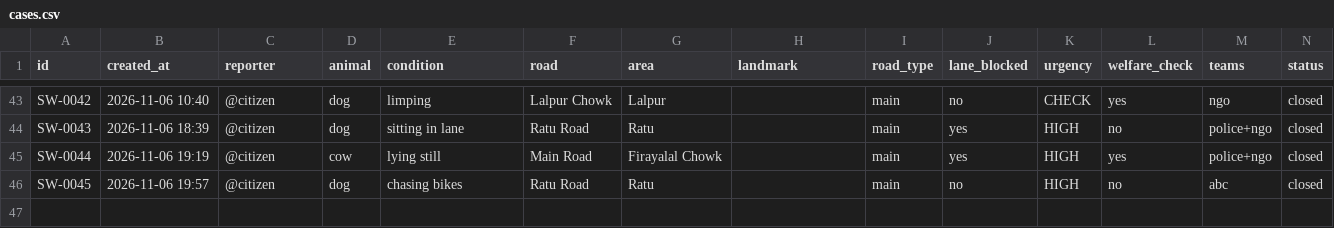
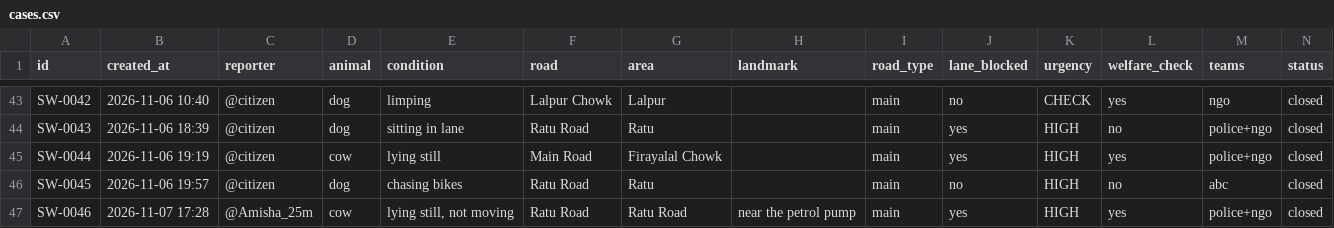
Before and after one commit to meenakshisatpathy20-del/SWITCH-AI, a CSV file: data/cases.csv, drawn as a sheet; only a part is shown, gaps mark what is left out; rows hold the shown columns only; the diff names each change by its address in the sheet, - before the commit and + after, or states it on an @@ line.

```diff
--- a/data/cases.csv
+++ b/data/cases.csv
+row 47: SW-0046 | 2026-11-07 17:28 | @Amisha_25m | cow | lying still, not moving | Ratu Road | Ratu Road | near the petrol pump | main | yes | HIGH | yes | police+ngo | closed
```
Also changed, not shown: 3 other files.
